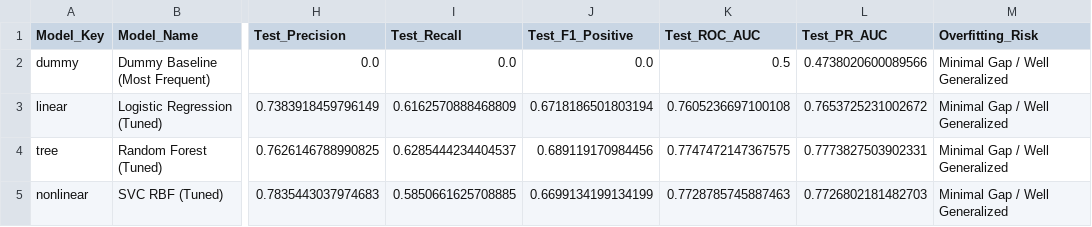
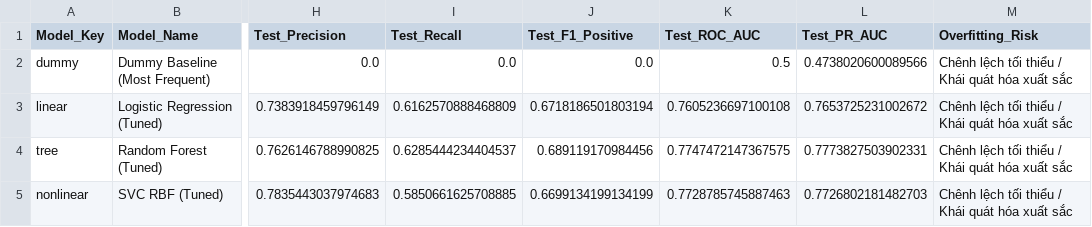
Before and after one commit to ThayLoi2k10/BTL_ML, a CSV file: reports/evaluation_benchmark.csv, drawn as a sheet; only a part is shown, gaps mark what is left out; the diff names each change by its address in the sheet, - before the commit and + after, or states it on an @@ line.

```diff
--- a/reports/evaluation_benchmark.csv
+++ b/reports/evaluation_benchmark.csv
-M2:M5 (Overfitting_Risk): Minimal Gap / Well Generalized
+M2:M5 (Overfitting_Risk): Chênh lệch tối thiểu / Khái quát hóa xuất sắc
```
Also changed, not shown: reports/error_analysis/largest_residuals_tree.csv, reports/error_analysis/linear_right_tree_wrong.csv, 31 other files.
